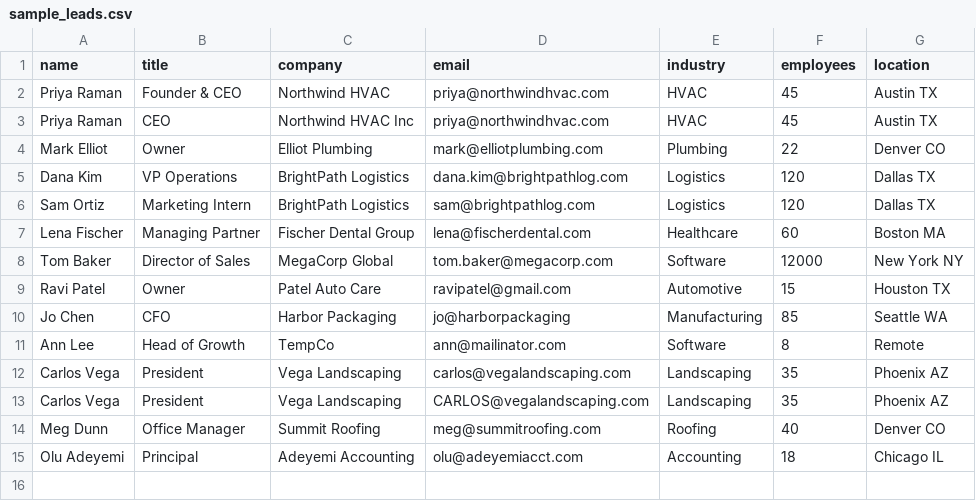
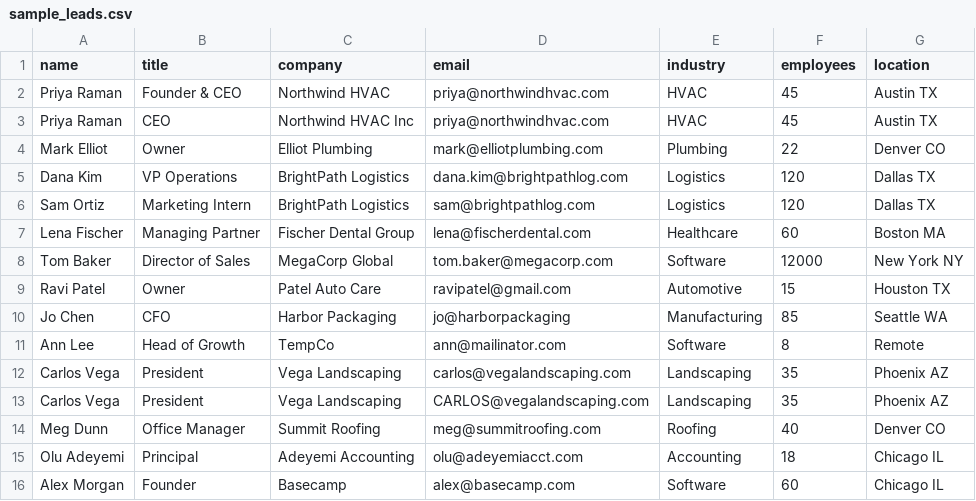
Before and after one commit to Nikhiljai03/leadlens, a CSV file: sample_leads.csv, drawn as a sheet.

```diff
--- a/sample_leads.csv
+++ b/sample_leads.csv
@@ -15 +15,2 @@ Meg Dunn,Office Manager,Summit Roofing,meg@summitroofing.com,Roofing,40,Denver C
 Olu Adeyemi,Principal,Adeyemi Accounting,olu@adeyemiacct.com,Accounting,18,Chicago IL
+Alex Morgan,Founder,Basecamp,alex@basecamp.com,Software,60,Chicago IL
```
Also changed, not shown: 4 other files.
